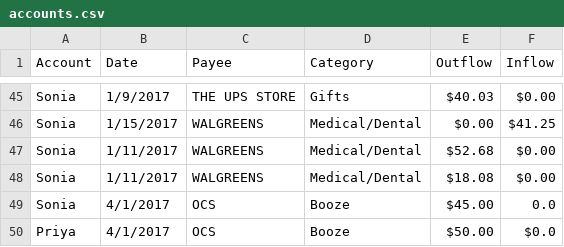
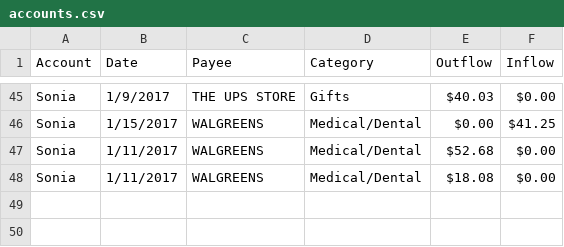
Before and after one commit to aasteward/projects, a CSV file: CSV-WEB/accounts.csv, drawn as a sheet; only a part is shown, gaps mark what is left out; the diff names each change by its address in the sheet, - before the commit and + after, or states it on an @@ line.

```diff
--- a/CSV-WEB/accounts.csv
+++ b/CSV-WEB/accounts.csv
-row 49: Sonia | 4/1/2017 | OCS | Booze | $45.00 | 0.0
-row 50: Priya | 4/1/2017 | OCS | Booze | $50.00 | $0.0
```
Also changed, not shown: 3 other files.
